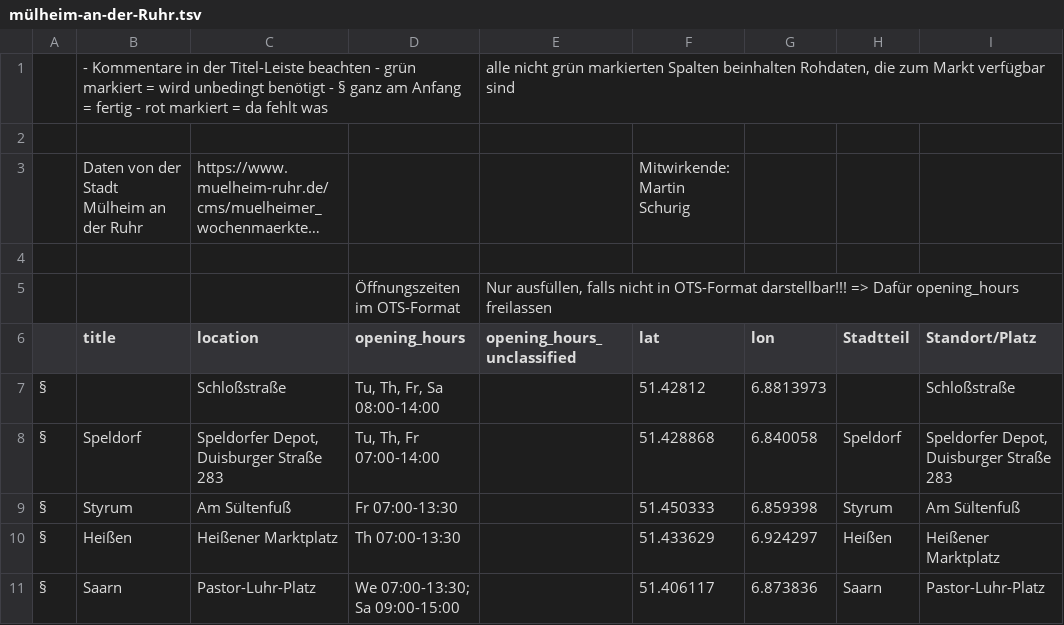
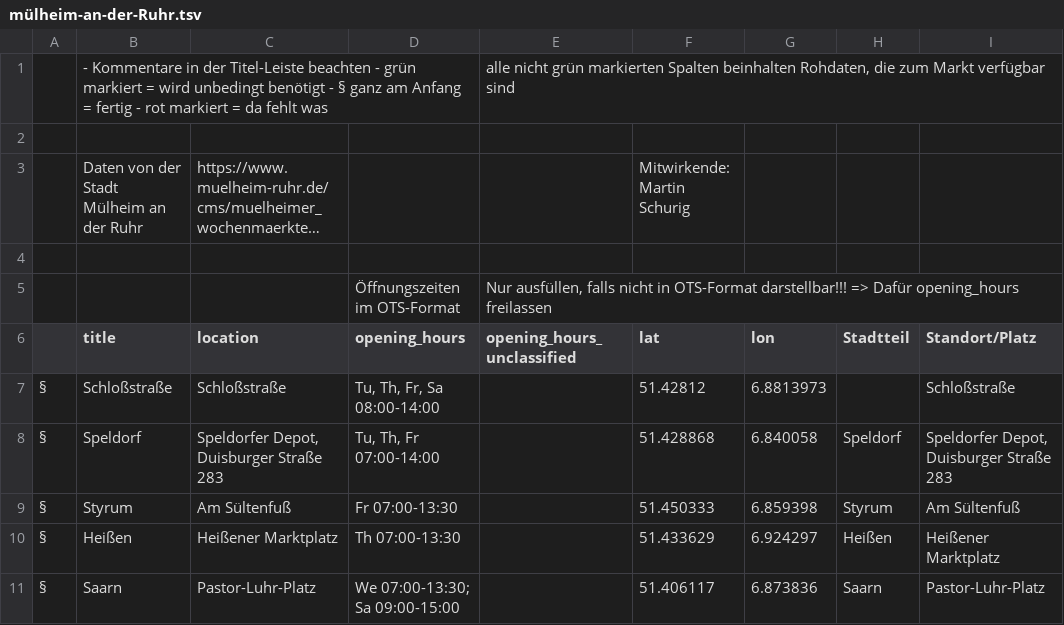
Before and after one commit to CodeforRuhrgebiet/wo-ist-markt-google-spreadsheet-parser, a TSV file: raw/mülheim-an-der-Ruhr.tsv, drawn as a sheet; only a part is shown; long unchanged cells end in …; the diff names each change by its address in the sheet, - before the commit and + after, or states it on an @@ line.

```diff
--- a/raw/mülheim-an-der-Ruhr.tsv
+++ b/raw/mülheim-an-der-Ruhr.tsv
-B7 (title): (empty)
+B7 (title): Schloßstraße
```
Also changed, not shown: 1 other file.
